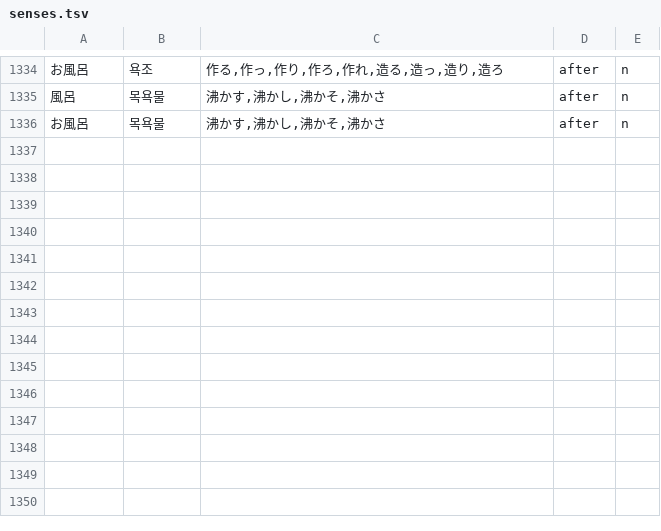
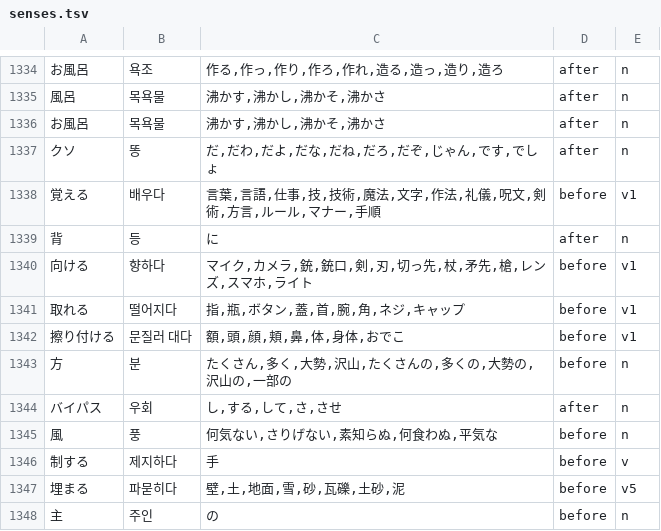
Before and after one commit to Clickin/hdTrans, a TSV file: src/core/dict/builtin/senses.tsv, drawn as a sheet; only a part is shown, gaps mark what is left out.

Commit message:
dict: direct TSV edits for misread candidates the n-best oracle confirmed
Data only, no engine change. Rows that pick the reading the engine already had:
- priority/tag: 諌める 간언, 茶化す 놀리다, 仮 임시 first; いように takes 도록 as
  its default ending.
- senses: 埋まる 파묻히다 after 壁/土, 主 주인 after の, 覚える 배우다 after 言葉,
  向ける 향하다 after マイク/銃, 取れる 떨어지다 after 指/瓶, 擦り付ける 문질러 대다
  after 額/顔, 制する 제지하다 after 手, 背に 등, クソだ 똥, 方 분 after たくさんの,
  風 풍 after 何気ない, バイパスする 우회.
- lead rows: ところで 그런데, そう 그래 at the start of an utterance.
- words: まとわりつく (光が no longer reads as がま), 尚も, 桐箱, 石鹸水, 機密保持,
  噂通り, いつのまにかに, 騒めき, 二日目, その向こう側.
- patterns: 〜気がします, 〜てみせます, とでも言うように.

Translations change: 55 lines of the 51 e2e chapters. The sense key count of
the snapshot test moves from 663 to 668.

```diff
--- a/src/core/dict/builtin/senses.tsv
+++ b/src/core/dict/builtin/senses.tsv
@@ -1336 +1336,13 @@
 お風呂	목욕물	沸かす,沸かし,沸かそ,沸かさ	after	n
+クソ	똥	だ,だわ,だよ,だな,だね,だろ,だぞ,じゃん,です,でしょ	after	n
+覚える	배우다	言葉,言語,仕事,技,技術,魔法,文字,作法,礼儀,呪文,剣術,方言,ルール,マナー,手順	before	v1
+背	등	に	after	n
+向ける	향하다	マイク,カメラ,銃,銃口,剣,刃,切っ先,杖,矛先,槍,レンズ,スマホ,ライト	before	v1
+取れる	떨어지다	指,瓶,ボタン,蓋,首,腕,角,ネジ,キャップ	before	v1
+擦り付ける	문질러 대다	額,頭,顔,頬,鼻,体,身体,おでこ	before	v1
+方	분	たくさん,多く,大勢,沢山,たくさんの,多くの,大勢の,沢山の,一部の	before	n
+バイパス	우회	し,する,して,さ,させ	after	n
+風	풍	何気ない,さりげない,素知らぬ,何食わぬ,平気な	before	n
+制する	제지하다	手	before	v
+埋まる	파묻히다	壁,土,地面,雪,砂,瓦礫,土砂,泥	before	v5
+主	주인	の	before	n
```
Also changed, not shown: src/core/dict/builtin/extra/endings.tsv, src/core/dict/builtin/extra/patterns.tsv, 5 other files.
